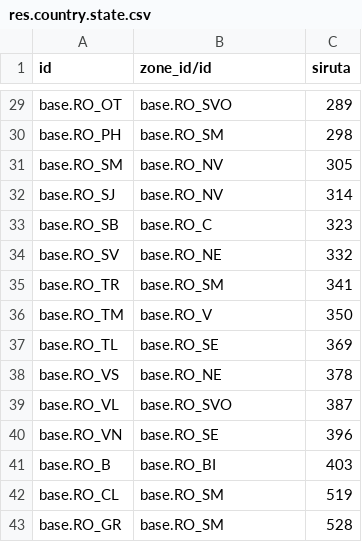
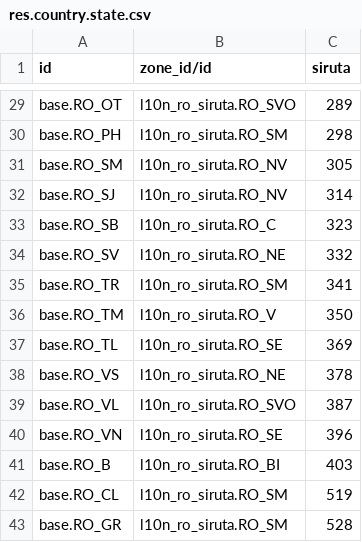
Before and after one commit to OCA/l10n-romania, a CSV file: l10n_ro_siruta/data/res.country.state.csv, drawn as a sheet; only a part is shown, gaps mark what is left out; the diff covers the shown part only; the diff names each change by its address in the sheet, - before the commit and + after, or states it on an @@ line.

```diff
--- a/l10n_ro_siruta/data/res.country.state.csv
+++ b/l10n_ro_siruta/data/res.country.state.csv
-B29 (zone_id/id): base.RO_SVO
+B29 (zone_id/id): l10n_ro_siruta.RO_SVO
-B30 (zone_id/id): base.RO_SM
+B30 (zone_id/id): l10n_ro_siruta.RO_SM
-B31:B32 (zone_id/id): base.RO_NV
+B31:B32 (zone_id/id): l10n_ro_siruta.RO_NV
-B33 (zone_id/id): base.RO_C
+B33 (zone_id/id): l10n_ro_siruta.RO_C
-B34 (zone_id/id): base.RO_NE
+B34 (zone_id/id): l10n_ro_siruta.RO_NE
-B35 (zone_id/id): base.RO_SM
+B35 (zone_id/id): l10n_ro_siruta.RO_SM
-B36 (zone_id/id): base.RO_V
+B36 (zone_id/id): l10n_ro_siruta.RO_V
-B37 (zone_id/id): base.RO_SE
+B37 (zone_id/id): l10n_ro_siruta.RO_SE
-B38 (zone_id/id): base.RO_NE
+B38 (zone_id/id): l10n_ro_siruta.RO_NE
-B39 (zone_id/id): base.RO_SVO
+B39 (zone_id/id): l10n_ro_siruta.RO_SVO
-B40 (zone_id/id): base.RO_SE
+B40 (zone_id/id): l10n_ro_siruta.RO_SE
-B41 (zone_id/id): base.RO_BI
+B41 (zone_id/id): l10n_ro_siruta.RO_BI
-B42:B43 (zone_id/id): base.RO_SM
+B42:B43 (zone_id/id): l10n_ro_siruta.RO_SM
```
Also changed, not shown: 27 edited cells elsewhere in this file, l10n_ro_siruta/data/res.country.zone.csv, 11 other files.
